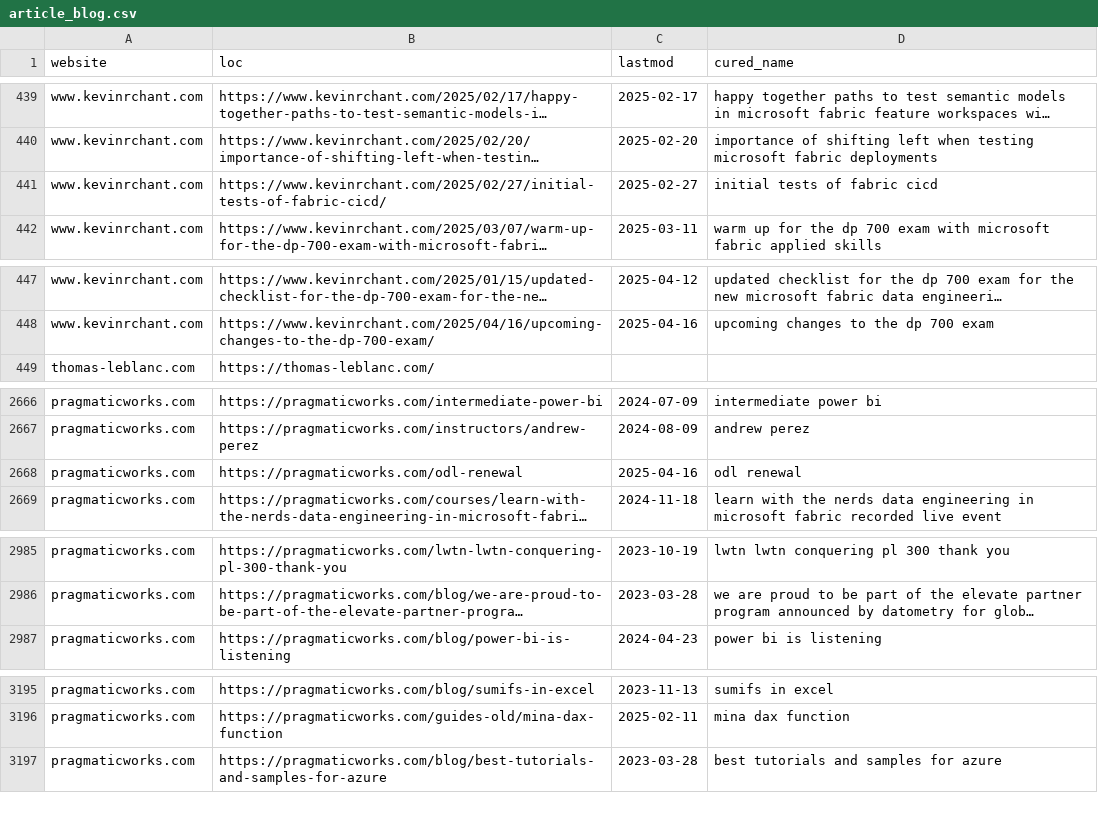
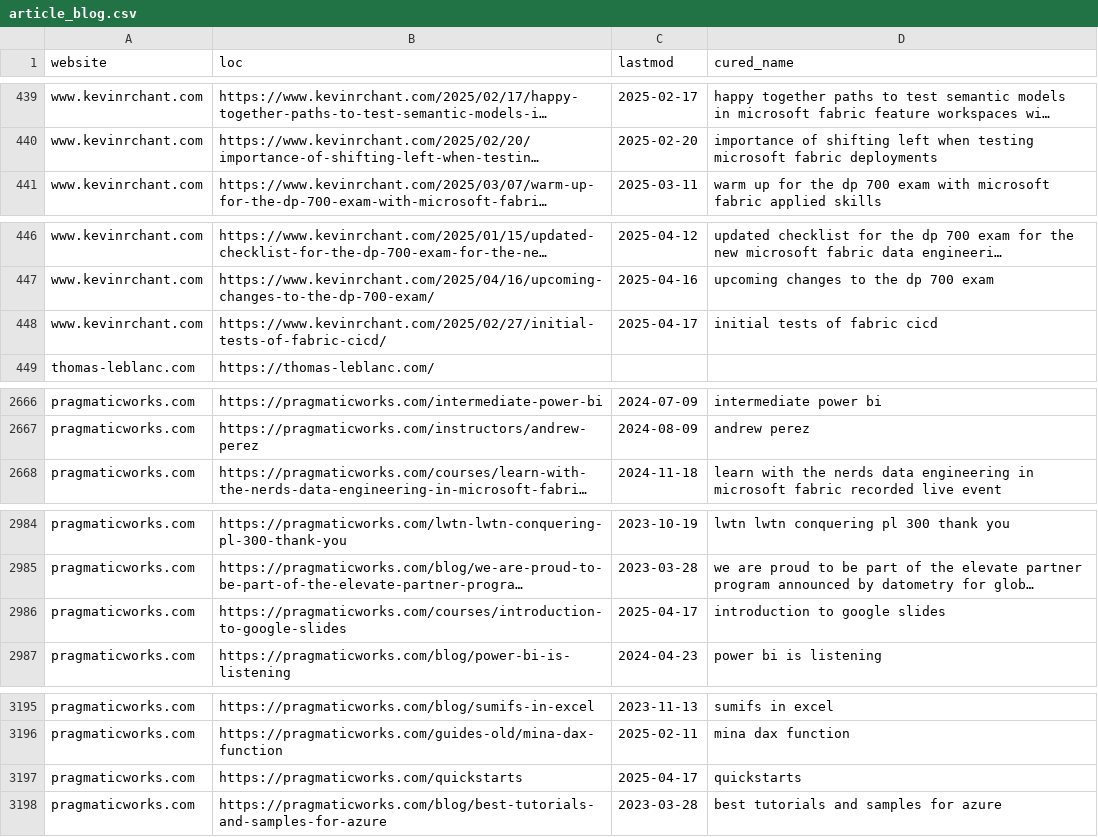
Before and after one commit to julian-passebecq/newsai_script, a CSV file: data/article_blog.csv, drawn as a sheet; only a part is shown, gaps mark what is left out; long unchanged cells end in …; removed rows and columns are numbered as before the commit, all else as after; the diff covers the shown part only; the diff names each change by its address in the sheet, - before the commit and + after, or states it on an @@ line.

```diff
--- a/data/article_blog.csv
+++ b/data/article_blog.csv
-row 441: www.kevinrchant.com | https://www.kevinrchant.com/2025/02/27/initial-tests-of-fabric-cicd/ | 2025-02-27 | initial tests of fabric cicd
+row 448: www.kevinrchant.com | https://www.kevinrchant.com/2025/02/27/initial-tests-of-fabric-cicd/ | 2025-04-17 | initial tests of fabric cicd
-row 2668: pragmaticworks.com | https://pragmaticworks.com/odl-renewal | 2025-04-16 | odl renewal
+row 2986: pragmaticworks.com | https://pragmaticworks.com/courses/introduction-to-google-slides | 2025-04-17 | introduction to google slides
+row 3197: pragmaticworks.com | https://pragmaticworks.com/quickstarts | 2025-04-17 | quickstarts
```
Also changed, not shown: 2 added rows, 1 removed row, 42 moved rows and 1 edited cell elsewhere in this file, data/sitemap.csv.
